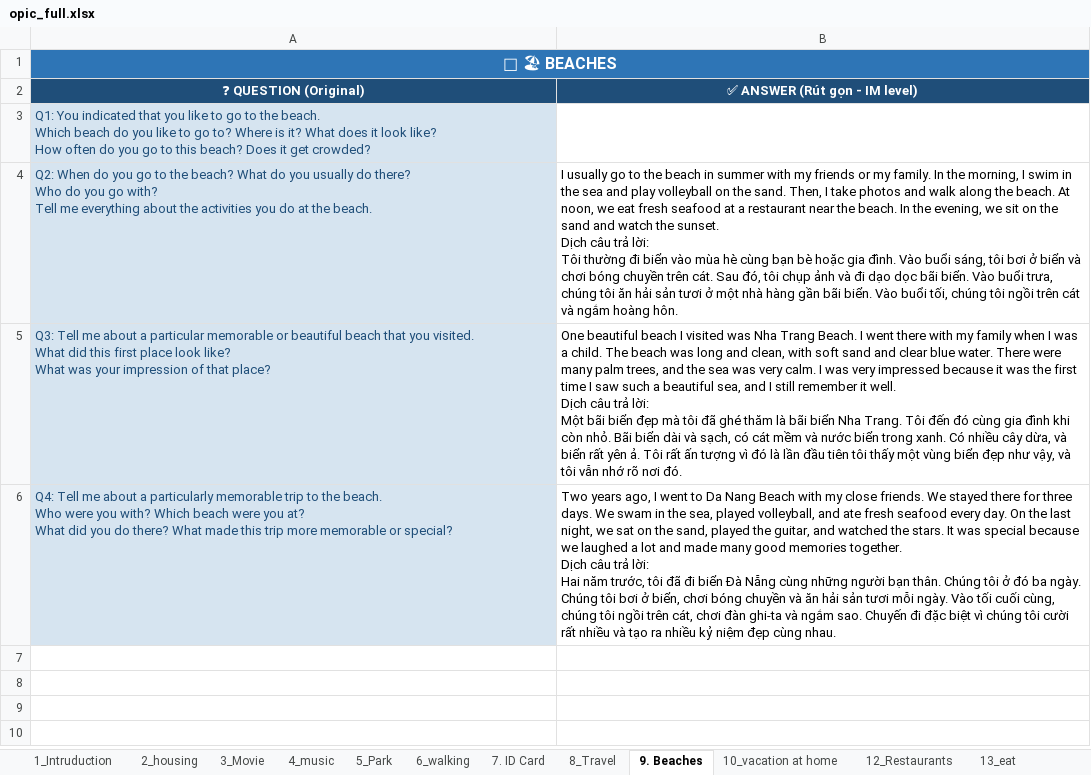
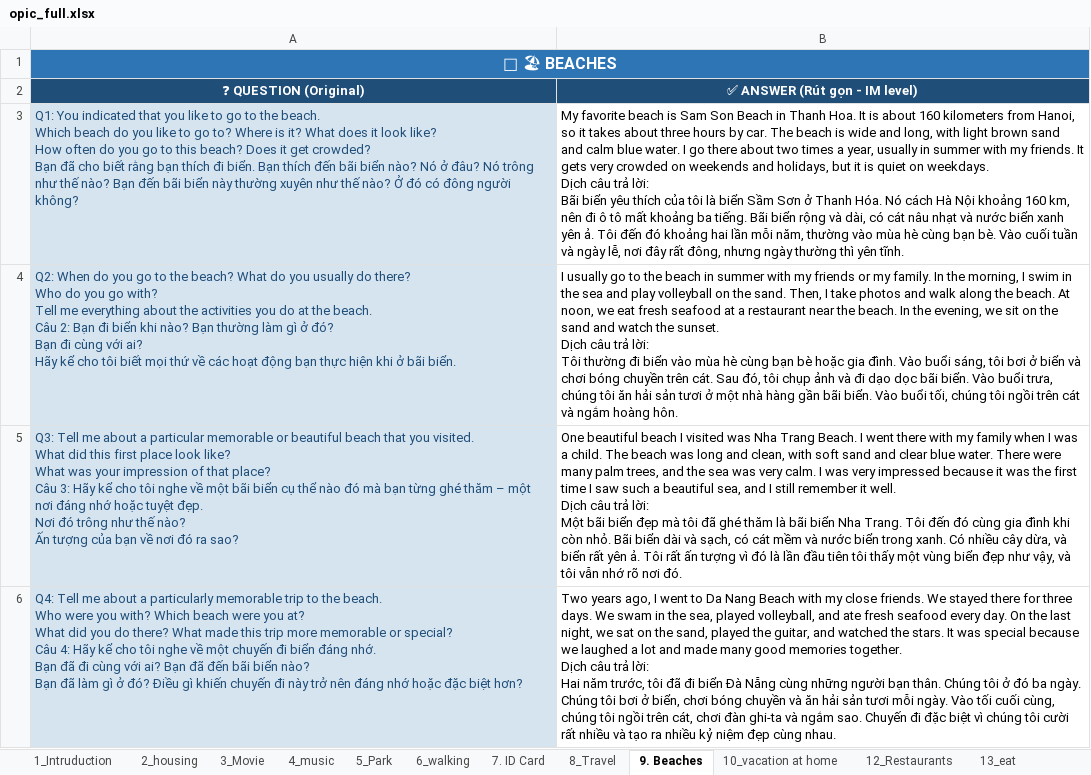
Before and after one commit to longbui1803/Opic, an Excel workbook: Tai lieu opic 2026/2. topic/opic_full.xlsx, sheet 9. Beaches, drawn as a sheet; values as stored, in another font and other column widths than the file's, no borders; removed rows and columns are numbered as before the commit, all else as after; ↵ is a line break in a cell; the diff names each change by its address in the sheet, - before the commit and + after, or states it on an @@ line.

```diff
--- a/Tai lieu opic 2026/2. topic/opic_full.xlsx (sheet 9. Beaches)
+++ b/Tai lieu opic 2026/2. topic/opic_full.xlsx (sheet 9. Beaches)
-row 3: Q1: You indicated that you like to go to the beach. ↵ Which beach do you like to go to? Where is it? What does it look like? ↵ How often do you go to this beach? Does it get crowded?
+row 3: Q1: You indicated that you like to go to the beach. ↵ Which beach do you like to go to? Where is it? What does it look like? ↵ How often do you go to this beach? Does it get crowded? ↵ Bạn đã cho biết rằng bạn thích đi biển. Bạn thích đến bãi biển nào? Nó ở đâu? Nó trông như thế nào? Bạn đến bãi biển này thường xuyên như thế nào? Ở đó có đông người không? | My favorite beach is Sam Son Beach in Thanh Hoa. It is about 160 kilometers from Hanoi, so it takes about three hours by car. The beach is wide and long, with light brown sand and calm blue water. I go there about two times a year, usually in summer with my friends. It gets very crowded on weekends and holidays, but it is quiet on weekdays. ↵ Dịch câu trả lời: ↵ Bãi biển yêu thích của tôi là biển Sầm Sơn ở Thanh Hóa. Nó cách Hà Nội khoảng 160 km, nên đi ô tô mất khoảng ba tiếng. Bãi biển rộng và dài, có cát nâu nhạt và nước biển xanh yên ả. Tôi đến đó khoảng hai lần mỗi năm, thường vào mùa hè cùng bạn bè. Vào cuối tuần và ngày lễ, nơi đây rất đông, nhưng ngày thường thì yên tĩnh.
-A4 (❓ QUESTION (Original)): …the beach.
+A4 (❓ QUESTION (Original)): …the beach. ↵ Câu 2: Bạn đi biển khi nào? Bạn thường làm gì ở đó? ↵ Bạn đi cùng với ai? ↵ Hãy kể cho tôi biết mọi thứ về các hoạt động bạn thực hiện khi ở bãi biển.
-A5 (❓ QUESTION (Original)): …that place?
+A5 (❓ QUESTION (Original)): …that place? ↵ Câu 3: Hãy kể cho tôi nghe về một bãi biển cụ thể nào đó mà bạn từng ghé thăm – một nơi đáng nhớ hoặc tuyệt đẹp. ↵ Nơi đó trông như thế nào? ↵ Ấn tượng của bạn về nơi đó ra sao?
-A6 (❓ QUESTION (Original)): …or special?
+A6 (❓ QUESTION (Original)): …or special? ↵ Câu 4: Hãy kể cho tôi nghe về một chuyến đi biển đáng nhớ. ↵ Bạn đã đi cùng với ai? Bạn đã đến bãi biển nào? ↵ Bạn đã làm gì ở đó? Điều gì khiến chuyến đi này trở nên đáng nhớ hoặc đặc biệt hơn?
```
Also changed, not shown: sheet 20_phone&technology, sheet 17_Furniture, sheet 12_Restaurants, sheet 10_vacation at home, sheet 19_Internet, sheet 8_Travel, 7 more sheets.
